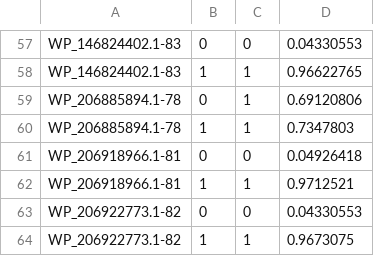
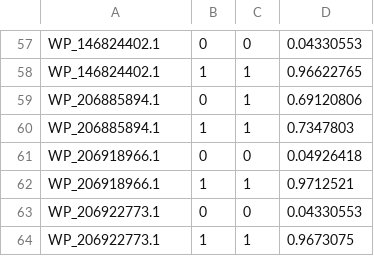
Before and after one commit to ievapudz/Course_Work, a TSV file: results/SLP/CRISPR/Cas12b_ids_and_predictions.tsv, drawn as a sheet; only a part is shown, gaps mark what is left out; the diff covers the shown part only; the diff names each change by its address in the sheet, - before the commit and + after, or states it on an @@ line.

```diff
--- a/results/SLP/CRISPR/Cas12b_ids_and_predictions.tsv
+++ b/results/SLP/CRISPR/Cas12b_ids_and_predictions.tsv
-A57:A58: WP_146824402.1-83
+A57:A58: WP_146824402.1
-A59:A60: WP_206885894.1-78
+A59:A60: WP_206885894.1
-A61:A62: WP_206918966.1-81
+A61:A62: WP_206918966.1
-A63:A64: WP_206922773.1-82
+A63:A64: WP_206922773.1
```
Also changed, not shown: 56 edited cells elsewhere in this file.
